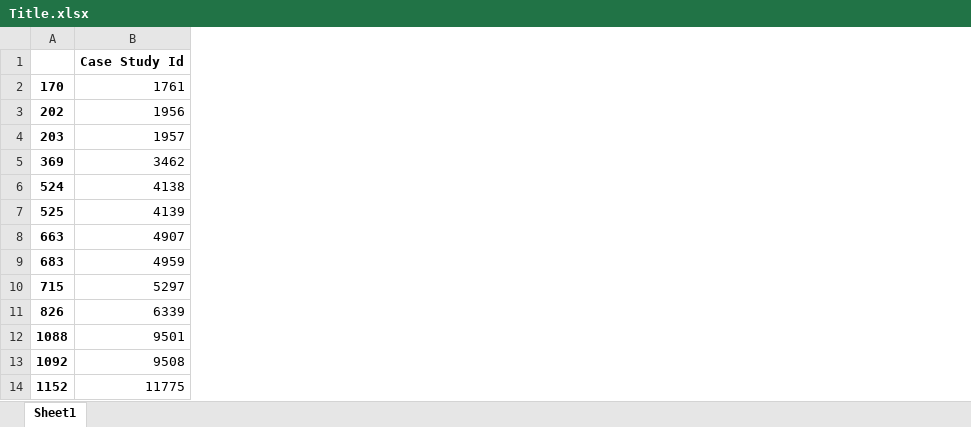
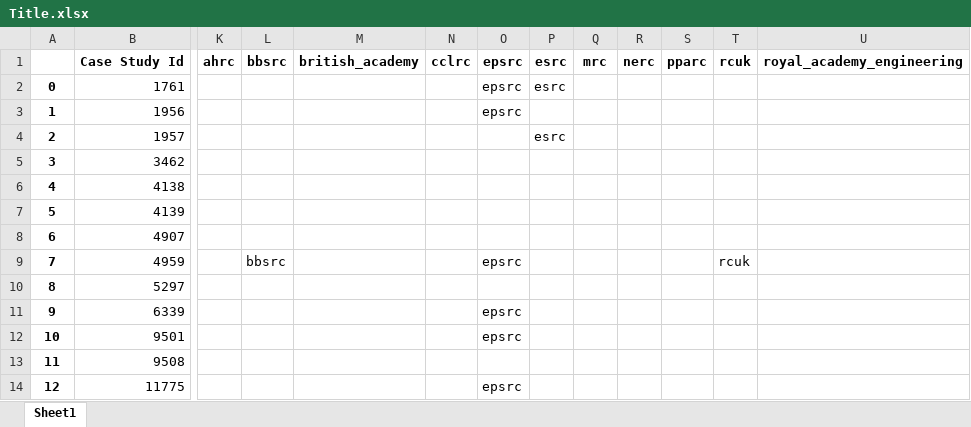
Before and after one commit to softwaresaved/ref_case_studies_investigation_2014, an Excel workbook: outputs/Title.xlsx, sheet Sheet1, drawn as a sheet; only a part is shown, gaps mark what is left out; values as stored, in another font and other column widths than the file's, no borders; removed rows and columns are numbered as before the commit, all else as after; the diff covers the shown part only; the diff names each change by its address in the sheet, - before the commit and + after, or states it on an @@ line.

```diff
--- a/outputs/Title.xlsx (sheet Sheet1)
+++ b/outputs/Title.xlsx (sheet Sheet1)
-column A, rows 2-14: 170 | 202 | 203 | 369 | 524 | 525 | 663 | 683 | 715 | 826 | 1088 | 1092 | 1152
+column A, rows 2-14: 0 | 1 | 2 | 3 | 4 | 5 | 6 | 7 | 8 | 9 | 10 | 11 | 12
+column K, row 1: ahrc
+column L, rows 1-9: bbsrc |  |  |  |  |  |  |  | bbsrc
+column M, row 1: british_academy
+column N, row 1: cclrc
+column O, rows 1-14: epsrc | epsrc | epsrc |  |  |  |  |  | epsrc |  | epsrc | epsrc |  | epsrc
+column P, rows 1-4: esrc | esrc |  | esrc
+column Q, row 1: mrc
+column R, row 1: nerc
+column S, row 1: pparc
+column T, rows 1-9: rcuk |  |  |  |  |  |  |  | rcuk
+column U, row 1: royal_academy_engineering
```
Also changed, not shown: 4 added columns elsewhere in this sheet, outputs/References to the research.xlsx, outputs/how_many_time_software_was_found_in_case_studies.xlsx, 4 other files.
